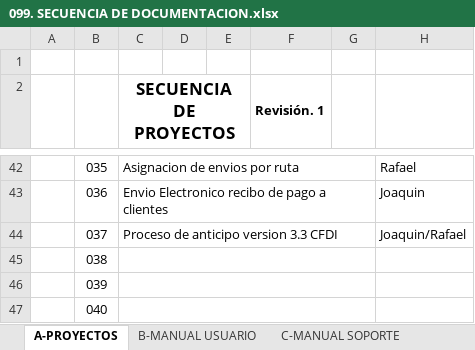
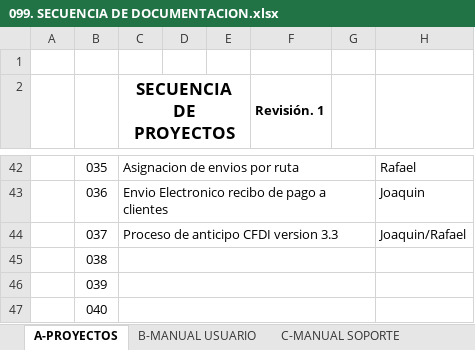
Before and after one commit to soporteccfn/Nomenclatura, an Excel workbook: 099. SECUENCIA DE DOCUMENTACION.xlsx, sheet A-PROYECTOS, drawn as a sheet; only a part is shown, gaps mark what is left out; values as stored, in another font and other column widths than the file's, no borders; charts and pictures not drawn; the diff names each change by its address in the sheet, - before the commit and + after, or states it on an @@ line.

Commit message:
Proceso de anticipo CFDI version 3.3

```diff
--- a/099. SECUENCIA DE DOCUMENTACION.xlsx (sheet A-PROYECTOS)
+++ b/099. SECUENCIA DE DOCUMENTACION.xlsx (sheet A-PROYECTOS)
-C44 (SECUENCIA DE PROYECTOS): Proceso de anticipo version 3.3 CFDI
+C44 (SECUENCIA DE PROYECTOS): Proceso de anticipo CFDI version 3.3
```
